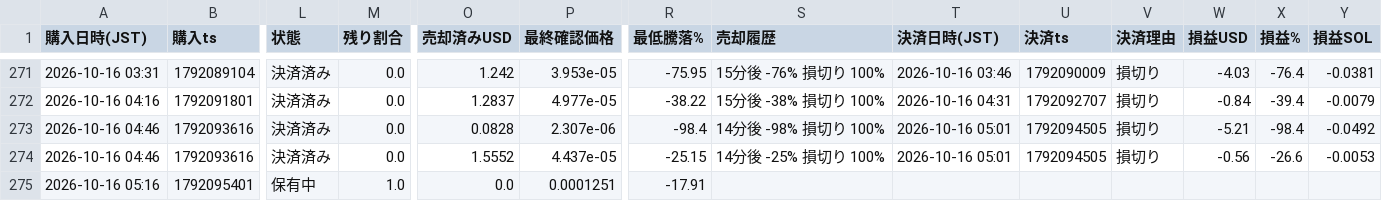
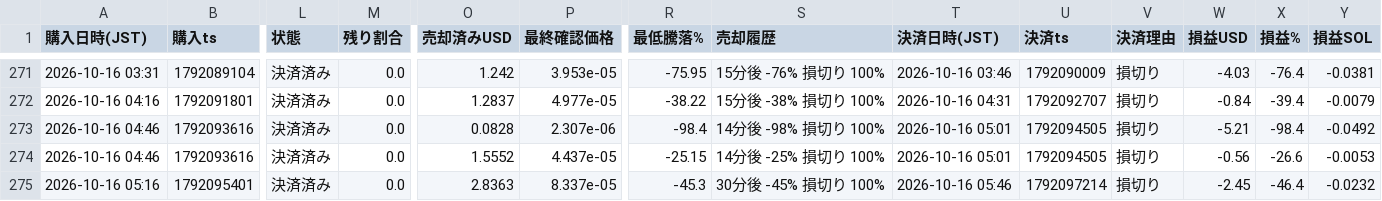
Before and after one commit to kokikkkk44/meme-scanner, a CSV file: data/paper_trades.csv, drawn as a sheet; only a part is shown, gaps mark what is left out; the diff names each change by its address in the sheet, - before the commit and + after, or states it on an @@ line.

```diff
--- a/data/paper_trades.csv
+++ b/data/paper_trades.csv
-L275 (状態): 保有中
+L275 (状態): 決済済み
-M275 (残り割合): 1.0
+M275 (残り割合): 0.0
-O275 (売却済みUSD): 0.0
+O275 (売却済みUSD): 2.8363
-P275 (最終確認価格): 0.0001251
+P275 (最終確認価格): 8.337e-05
-R275 (最低騰落%): -17.91
+R275 (最低騰落%): -45.3
-S275 (売却履歴): (empty)
+S275 (売却履歴): 30分後 -45% 損切り 100%
-T275 (決済日時(JST)): (empty)
+T275 (決済日時(JST)): 2026-10-16 05:46
-U275 (決済ts): (empty)
+U275 (決済ts): 1792097214
-V275 (決済理由): (empty)
+V275 (決済理由): 損切り
-W275 (損益USD): (empty)
+W275 (損益USD): -2.45
-X275 (損益%): (empty)
+X275 (損益%): -46.4
-Y275 (損益SOL): (empty)
+Y275 (損益SOL): -0.0232
```
Also changed, not shown: 2 other files.
